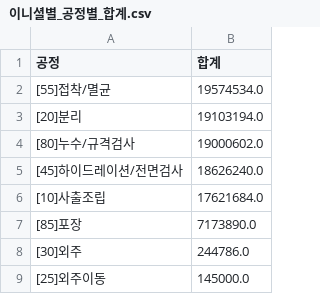
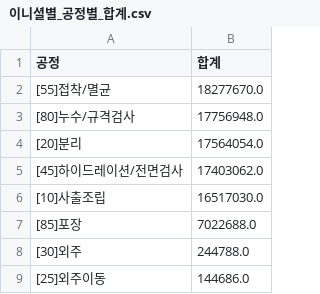
Before and after one commit to interojo-160907/s-prod-demand, a CSV file: out/이니셜별_공정별_합계.csv, drawn as a sheet.

```diff
--- a/out/이니셜별_공정별_합계.csv
+++ b/out/이니셜별_공정별_합계.csv
@@ -1,9 +1,9 @@
 공정,합계
-[55]접착/멸균,19574534.0
-[20]분리,19103194.0
-[80]누수/규격검사,19000602.0
-[45]하이드레이션/전면검사,18626240.0
-[10]사출조립,17621684.0
-[85]포장,7173890.0
-[30]외주,244786.0
-[25]외주이동,145000.0
+[55]접착/멸균,18277670.0
+[80]누수/규격검사,17756948.0
+[20]분리,17564054.0
+[45]하이드레이션/전면검사,17403062.0
+[10]사출조립,16517030.0
+[85]포장,7022688.0
+[30]외주,244788.0
+[25]외주이동,144686.0
```
Also changed, not shown: out/생산실적_공정별_일별양품.csv, out/설비별_공정_계획수량.csv, 5 other files.
